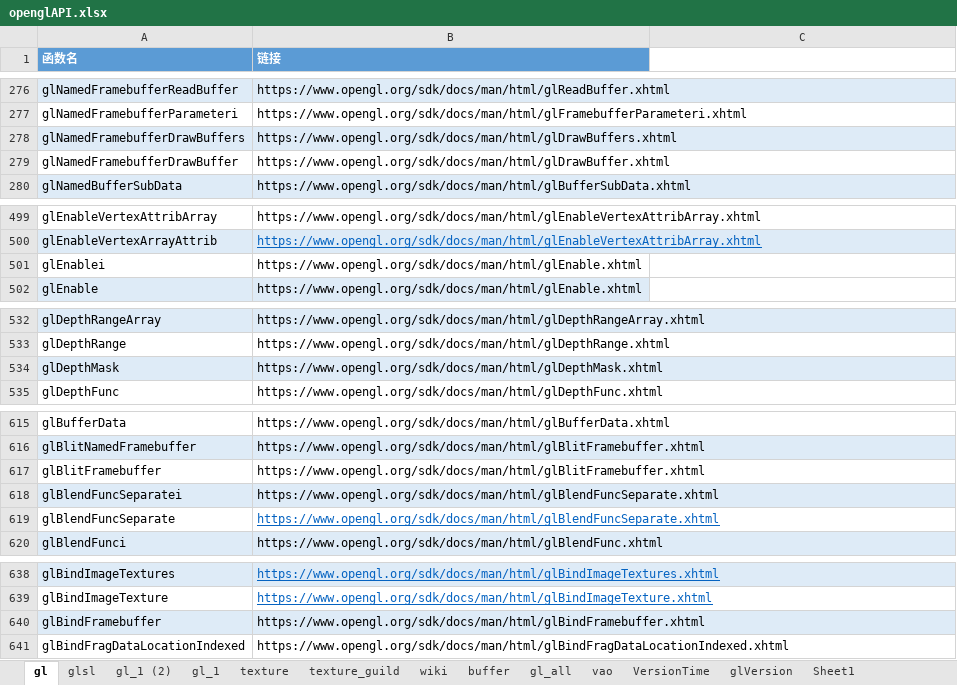
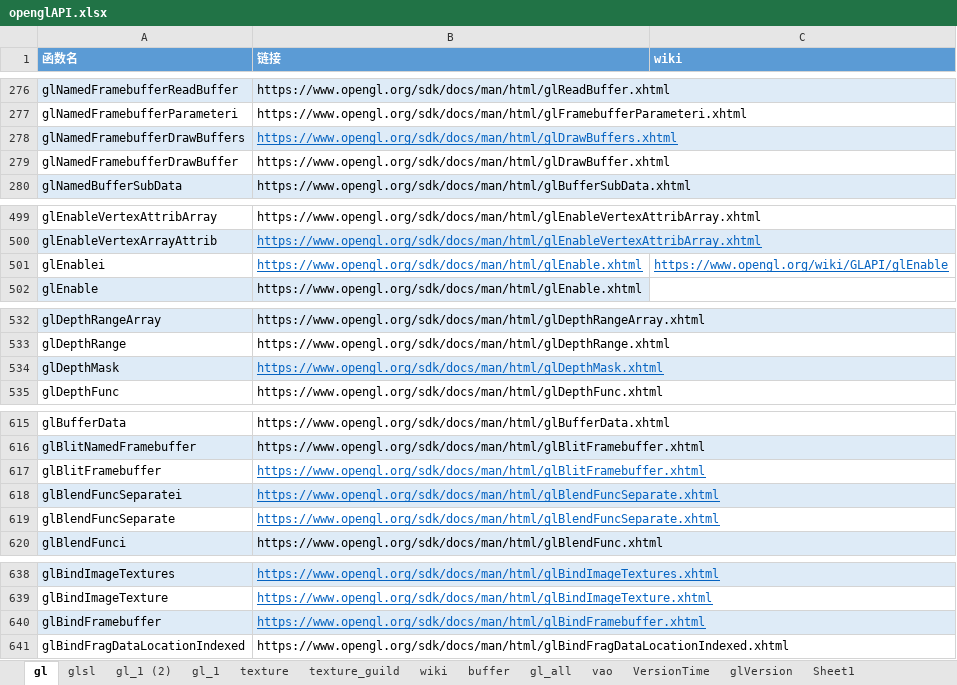
Before and after one commit to ngzHappy/OpenGLSuperBible, an Excel workbook: _global_config_and_source/OpengGL45Docs/openglAPI.xlsx, sheet gl, drawn as a sheet; only a part is shown, gaps mark what is left out; values as stored, in another font and other column widths than the file's, no borders; table styles not drawn; the diff names each change by its address in the sheet, - before the commit and + after, or states it on an @@ line.

```diff
--- a/_global_config_and_source/OpengGL45Docs/openglAPI.xlsx (sheet gl)
+++ b/_global_config_and_source/OpengGL45Docs/openglAPI.xlsx (sheet gl)
-C1: (empty)
+C1: wiki
-C1 fill: none
+C1 fill: #5B9BD5
@@ B278 underline: off → on, text colour: black → #0563C1 @@
@@ B501 underline: off → on, text colour: black → #0563C1 @@
-C501 (wiki): (empty)
+C501 (wiki): https://www.opengl.org/wiki/GLAPI/glEnable
@@ B534 underline: off → on, text colour: black → #0563C1 @@
@@ B617:B618 underline: off → on, text colour: black → #0563C1 @@
@@ B640 underline: off → on, text colour: black → #0563C1 @@
```
Also changed, not shown: 9 other files.
